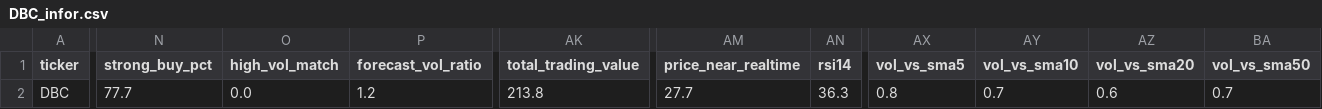
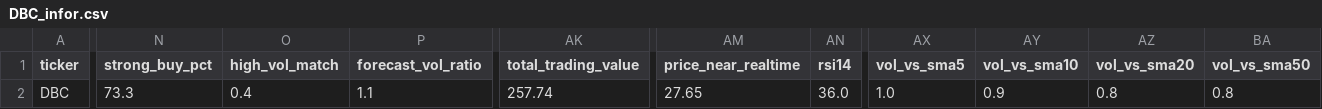
Before and after one commit to nguyenhuynhdinhtan98/AI-STOCK, a CSV file: vnstocks_data/DBC_infor.csv, drawn as a sheet; only a part is shown, gaps mark what is left out; the diff covers the shown part only; the diff names each change by its address in the sheet, - before the commit and + after, or states it on an @@ line.

```diff
--- a/vnstocks_data/DBC_infor.csv
+++ b/vnstocks_data/DBC_infor.csv
-N2 (strong_buy_pct): 77.7
+N2 (strong_buy_pct): 73.3
-O2 (high_vol_match): 0.0
+O2 (high_vol_match): 0.4
-P2 (forecast_vol_ratio): 1.2
+P2 (forecast_vol_ratio): 1.1
-AK2 (total_trading_value): 213.8
+AK2 (total_trading_value): 257.74
-AM2 (price_near_realtime): 27.7
+AM2 (price_near_realtime): 27.65
-AN2 (rsi14): 36.3
+AN2 (rsi14): 36.0
-AX2 (vol_vs_sma5): 0.8
+AX2 (vol_vs_sma5): 1.0
-AY2 (vol_vs_sma10): 0.7
+AY2 (vol_vs_sma10): 0.9
-AZ2 (vol_vs_sma20): 0.6
+AZ2 (vol_vs_sma20): 0.8
-BA2 (vol_vs_sma50): 0.7
+BA2 (vol_vs_sma50): 0.8
```
Also changed, not shown: 19 edited cells elsewhere in this file, market_filtered_pe.csv, vnstocks_data/DBC_data.csv, 4 other files.
